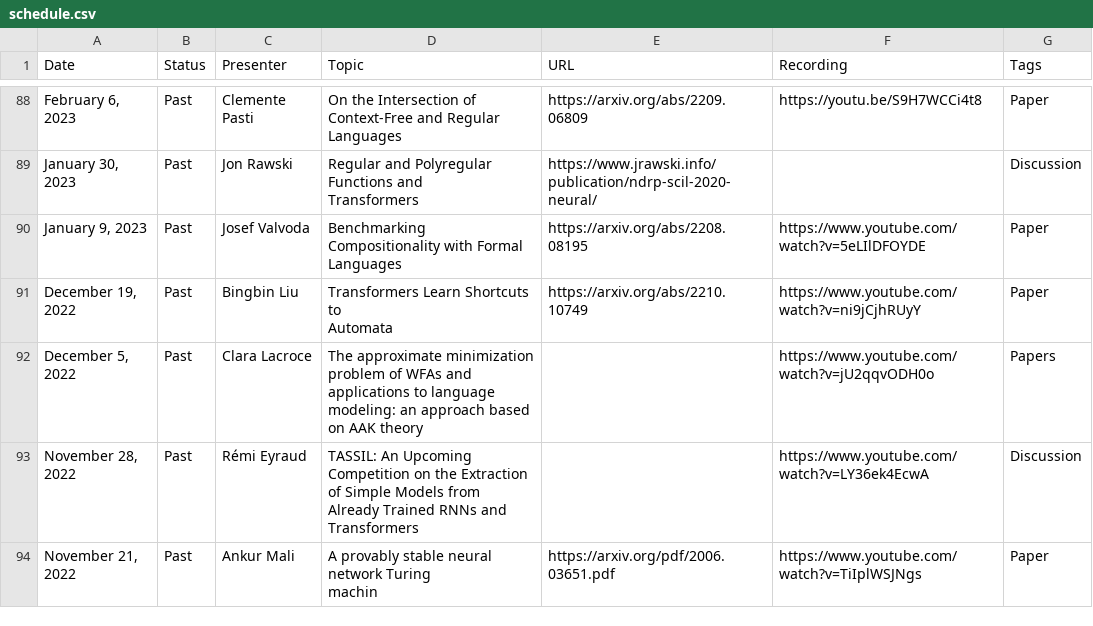
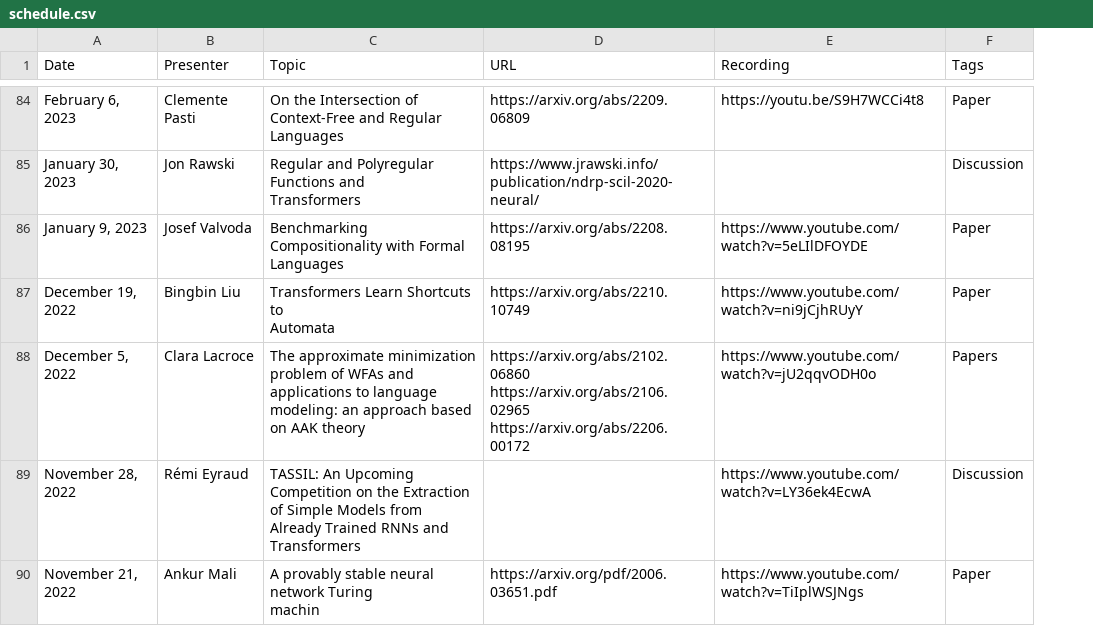
Before and after one commit to flannseminars/flannseminars.github.io, a CSV file: data/schedule.csv, drawn as a sheet; only a part is shown, gaps mark what is left out; removed rows and columns are numbered as before the commit, all else as after; the diff covers the shown part only; the diff names each change by its address in the sheet, - before the commit and + after, or states it on an @@ line.

```diff
--- a/data/schedule.csv
+++ b/data/schedule.csv
-column B (Status), rows 88-94: all Past
-D88 (URL): (empty)
+D88 (URL): https://arxiv.org/abs/2102.06860 https://arxiv.org/abs/2106.02965 https://arxiv.org/abs/2206.00172
```
Also changed, not shown: 4 removed rows and 16 edited cells elsewhere in this file, 2 other files.
